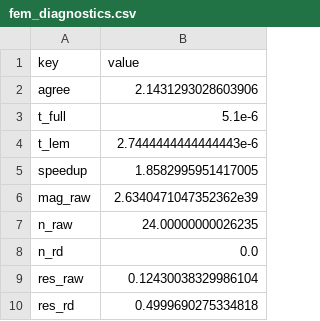
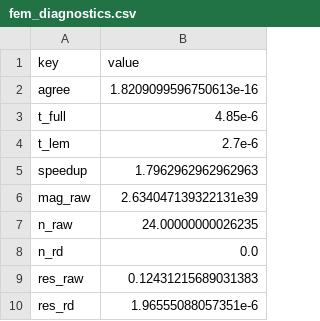
Before and after one commit to bachrathyd/InterpolatedNyquist.jl, a CSV file: paper/data/fem_diagnostics.csv, drawn as a sheet.

```diff
--- a/paper/data/fem_diagnostics.csv
+++ b/paper/data/fem_diagnostics.csv
@@ -1,10 +1,10 @@
 key,value
-agree,2.1431293028603906
-t_full,5.1e-6
-t_lem,2.7444444444444443e-6
-speedup,1.8582995951417005
-mag_raw,2.6340471047352362e39
+agree,1.8209099596750613e-16
+t_full,4.85e-6
+t_lem,2.7e-6
+speedup,1.7962962962962963
+mag_raw,2.634047139322131e39
 n_raw,24.00000000026235
 n_rd,0.0
-res_raw,0.12430038329986104
-res_rd,0.4999690275334818
+res_raw,0.12431215689031383
+res_rd,1.96555088057351e-6
```
Also changed, not shown: paper/data/boundary_shift.csv, paper/data/convergence.csv, 46 other files.
